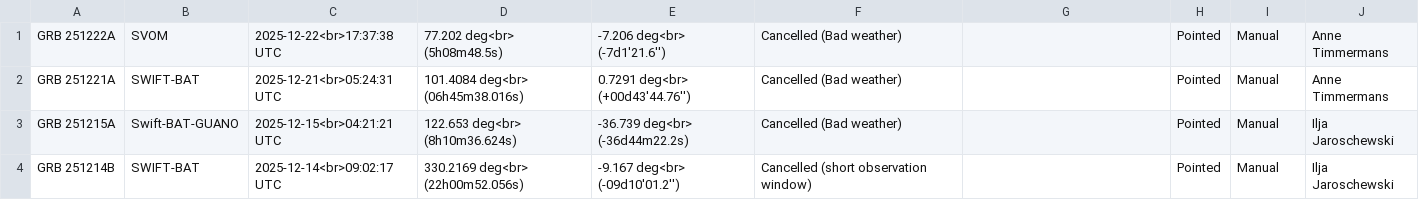
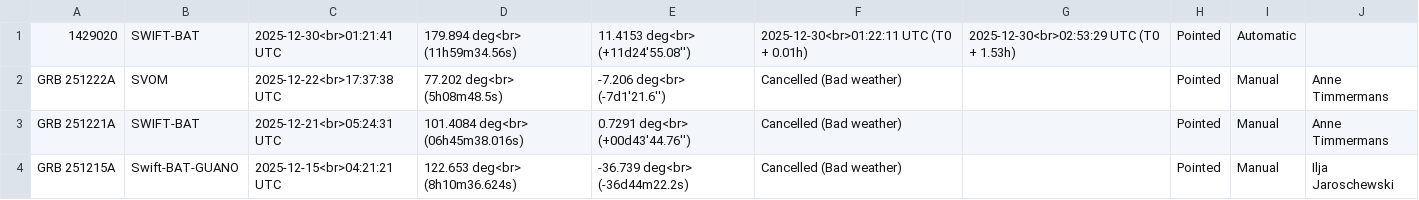
Before and after one commit to grbhess/grbhess.github.io, a CSV file: obstable.csv, drawn as a sheet; only a part is shown; the shorter side is filled out with more unchanged rows.

Commit message:
adding GRB: 1429020

```diff
--- a/obstable.csv
+++ b/obstable.csv
@@ -1 +1,2 @@
+1429020,SWIFT-BAT,2025-12-30<br>01:21:41 UTC,179.894 deg<br> (11h59m34.56s),11.4153 deg<br> (+11d24'55.08''),2025-12-30<br>01:22:11 UTC (T0 + 0.01h),2025-12-30<br>02:53:29 UTC (T0 + 1.53h),Pointed,Automatic,
 GRB 251222A,SVOM,2025-12-22<br>17:37:38 UTC,77.202 deg<br> (5h08m48.5s),-7.206 deg<br> (-7d1'21.6''),Cancelled (Bad weather),,Pointed,Manual, Anne Timmermans
```
